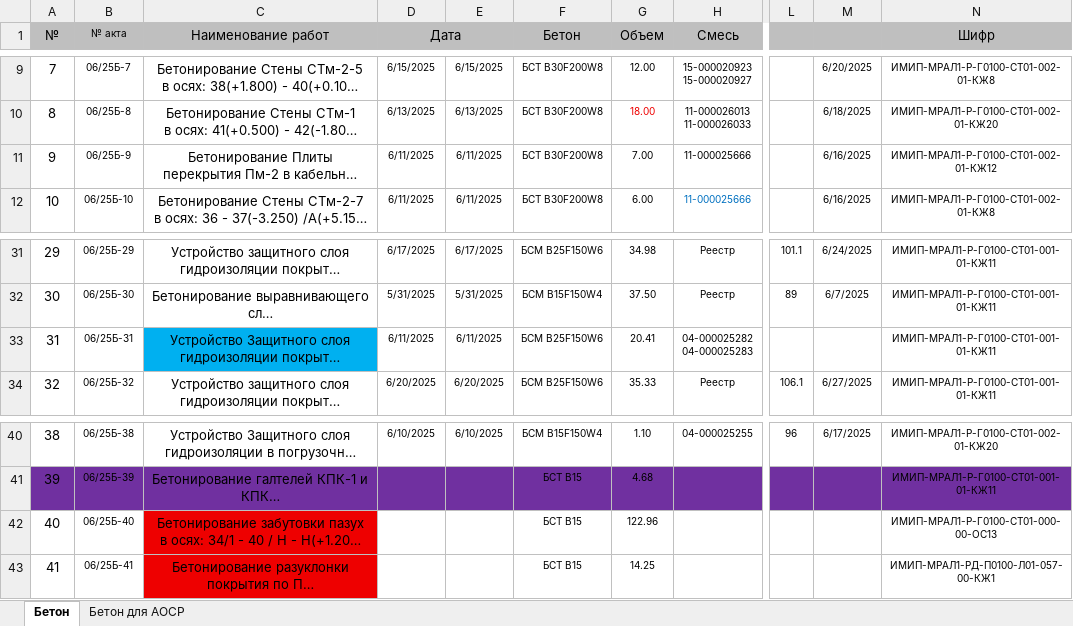
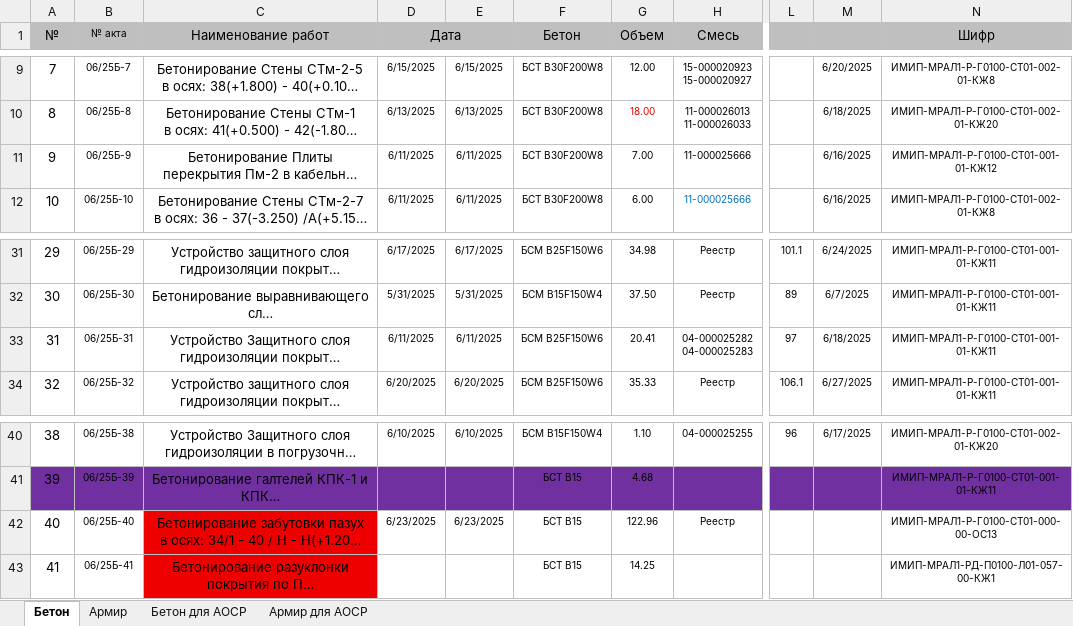
Before and after one commit to rudb01/AOCP, an Excel workbook: я. Бетон (Июнь).xlsx, sheet Бетон, drawn as a sheet; only a part is shown, gaps mark what is left out; long unchanged cells end in …; values as stored, in another font and other column widths than the file's, no borders; the diff names each change by its address in the sheet, - before the commit and + after, or states it on an @@ line.

```diff
--- a/я. Бетон (Июнь).xlsx (sheet Бетон)
+++ b/я. Бетон (Июнь).xlsx (sheet Бетон)
+sheet tab: Армир
+sheet tab: Армир для АОСР
-N11 (Шифр): ИМИП-МРАЛ1-Р-Г0100-СТ01-002-01-КЖ12
+N11 (Шифр): ИМИП-МРАЛ1-Р-Г0100-СТ01-001-01-КЖ12
-C33 fill: #00B0F0
+C33 fill: none
-L33: (empty)
+L33: 97
-M33: (empty)
+M33: 6/18/2025
-D42 (Дата): (empty)
+D42 (Дата): 6/23/2025
-E42: (empty)
+E42: 6/23/2025
-H42 (Смесь): (empty)
+H42 (Смесь): Реестр
```
Also changed, not shown: sheet Бетон для АОСР, 2 other files.
